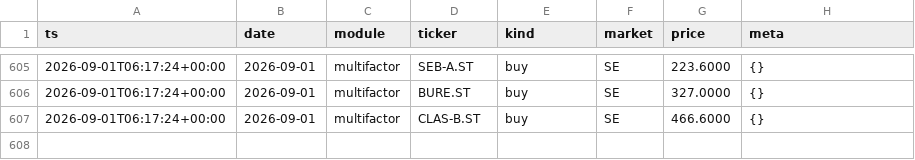
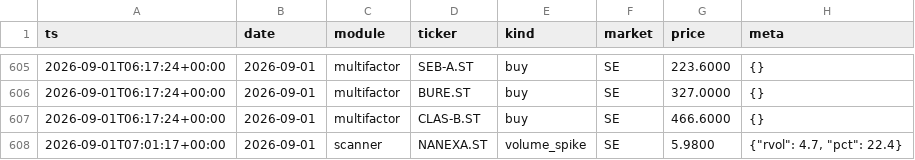
Before and after one commit to Q-stocks/borsvakt, a CSV file: log/alerts.csv, drawn as a sheet; only a part is shown, gaps mark what is left out.

```diff
--- a/log/alerts.csv
+++ b/log/alerts.csv
@@ -607 +607,2 @@ ts,date,module,ticker,kind,market,price,meta
 2026-09-01T06:17:24+00:00,2026-09-01,multifactor,CLAS-B.ST,buy,SE,466.6000,{}
+2026-09-01T07:01:17+00:00,2026-09-01,scanner,NANEXA.ST,volume_spike,SE,5.9800,"{""rvol"": 4.7, ""pct"": 22.4}"
```
Also changed, not shown: 1 other file.
